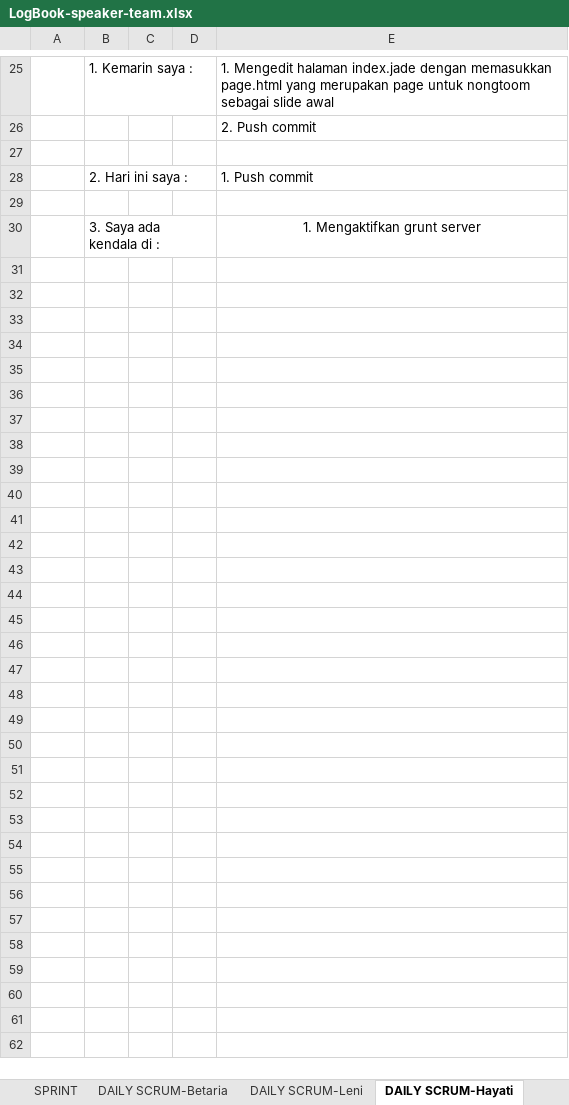
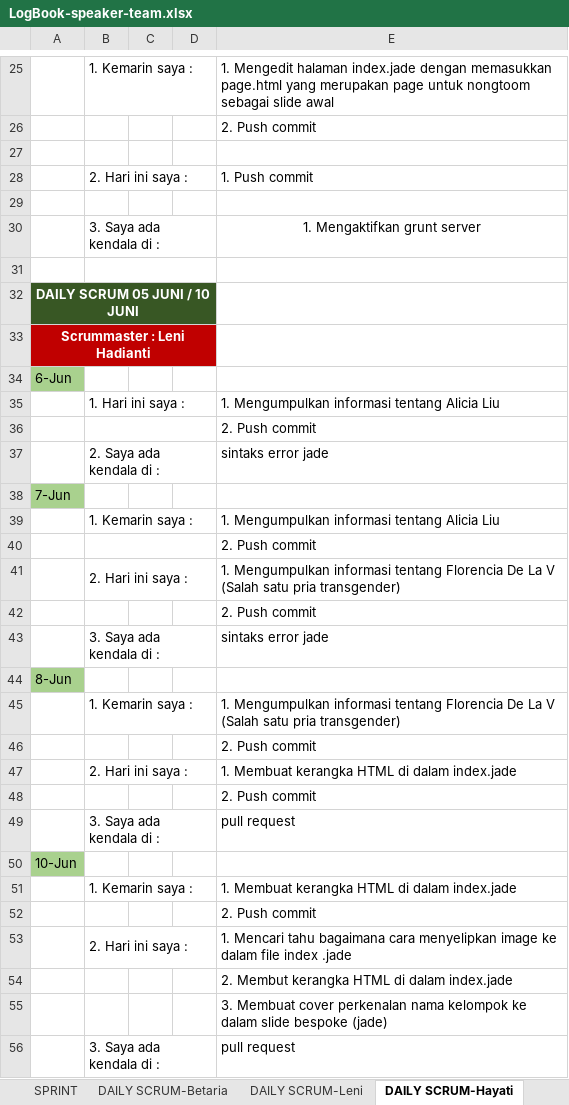
Before and after one commit to bunga2201/speaker-team, an Excel workbook: src/log-book/LogBook-speaker-team.xlsx, sheet DAILY SCRUM-Hayati, drawn as a sheet; only a part is shown, gaps mark what is left out; values as stored, in another font and other column widths than the file's, no borders; the diff names each change by its address in the sheet, - before the commit and + after, or states it on an @@ line.

Commit message:
Daily scrum anggota. Scrummaster : Leni

```diff
--- a/src/log-book/LogBook-speaker-team.xlsx (sheet DAILY SCRUM-Hayati)
+++ b/src/log-book/LogBook-speaker-team.xlsx (sheet DAILY SCRUM-Hayati)
+row 31: (empty)
+row 32: DAILY SCRUM 05 JUNI / 10 JUNI
+row 33: Scrummaster : Leni Hadianti
+row 34: 6-Jun
+row 35:  | 1. Hari ini saya : |  |  | 1. Mengumpulkan informasi tentang Alicia Liu
+row 36:  |  |  |  | 2. Push commit
+row 37:  | 2. Saya ada kendala di : |  |  | sintaks error jade
+row 38: 7-Jun
+row 39:  | 1. Kemarin saya : |  |  | 1. Mengumpulkan informasi tentang Alicia Liu
+row 40:  |  |  |  | 2. Push commit
+row 41:  | 2. Hari ini saya : |  |  | 1. Mengumpulkan informasi tentang Florencia De La V (Salah satu pria transgender)
+row 42:  |  |  |  | 2. Push commit
+row 43:  | 3. Saya ada kendala di : |  |  | sintaks error jade
+row 44: 8-Jun
+row 45:  | 1. Kemarin saya : |  |  | 1. Mengumpulkan informasi tentang Florencia De La V (Salah satu pria transgender)
+row 46:  |  |  |  | 2. Push commit
+row 47:  | 2. Hari ini saya : |  |  | 1. Membuat kerangka HTML di dalam index.jade
+row 48:  |  |  |  | 2. Push commit
+row 49:  | 3. Saya ada kendala di : |  |  | pull request
+row 50: 10-Jun
+row 51:  | 1. Kemarin saya : |  |  | 1. Membuat kerangka HTML di dalam index.jade
+row 52:  |  |  |  | 2. Push commit
+row 53:  | 2. Hari ini saya : |  |  | 1. Mencari tahu bagaimana cara menyelipkan image ke dalam file index .jade
+row 54:  |  |  |  | 2. Membut kerangka HTML di dalam index.jade
+row 55:  |  |  |  | 3. Membuat cover perkenalan nama kelompok ke dalam slide bespoke (jade)
+row 56:  | 3. Saya ada kendala di : |  |  | pull request
```
Also changed, not shown: sheet DAILY SCRUM-Betaria, sheet DAILY SCRUM-Leni.
